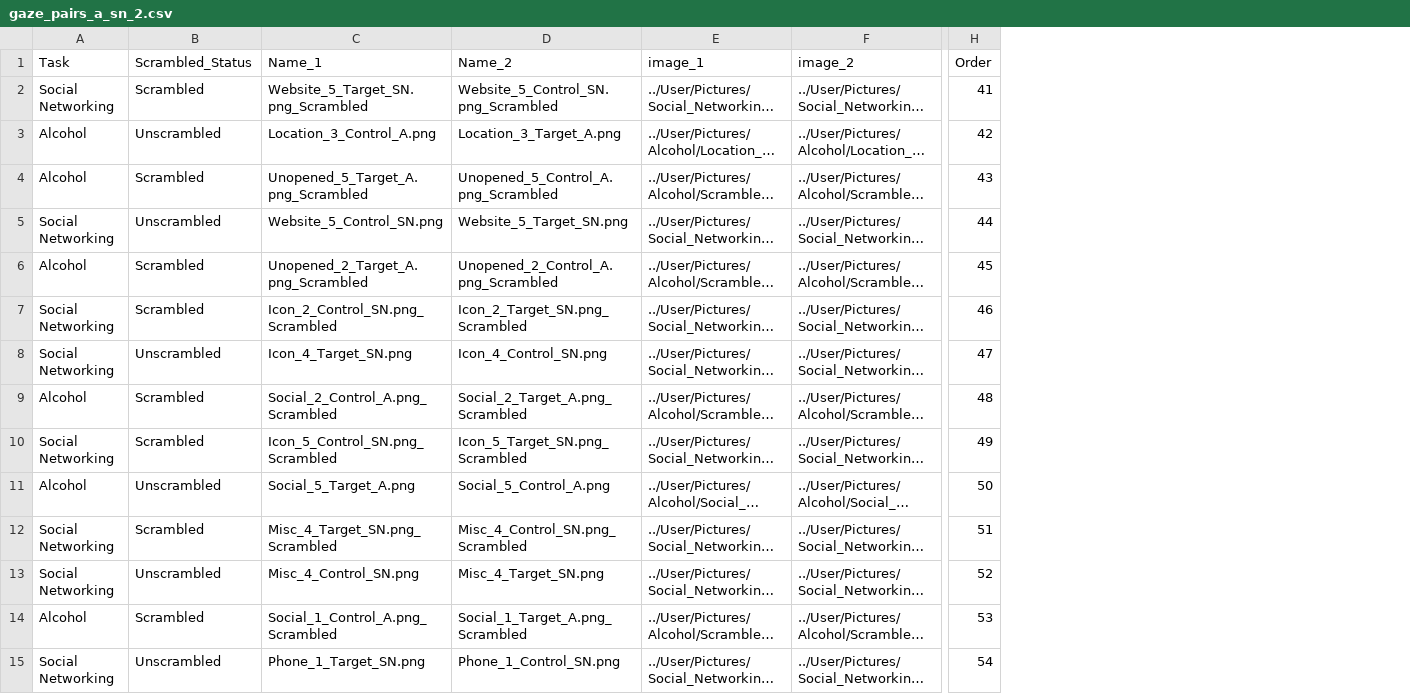
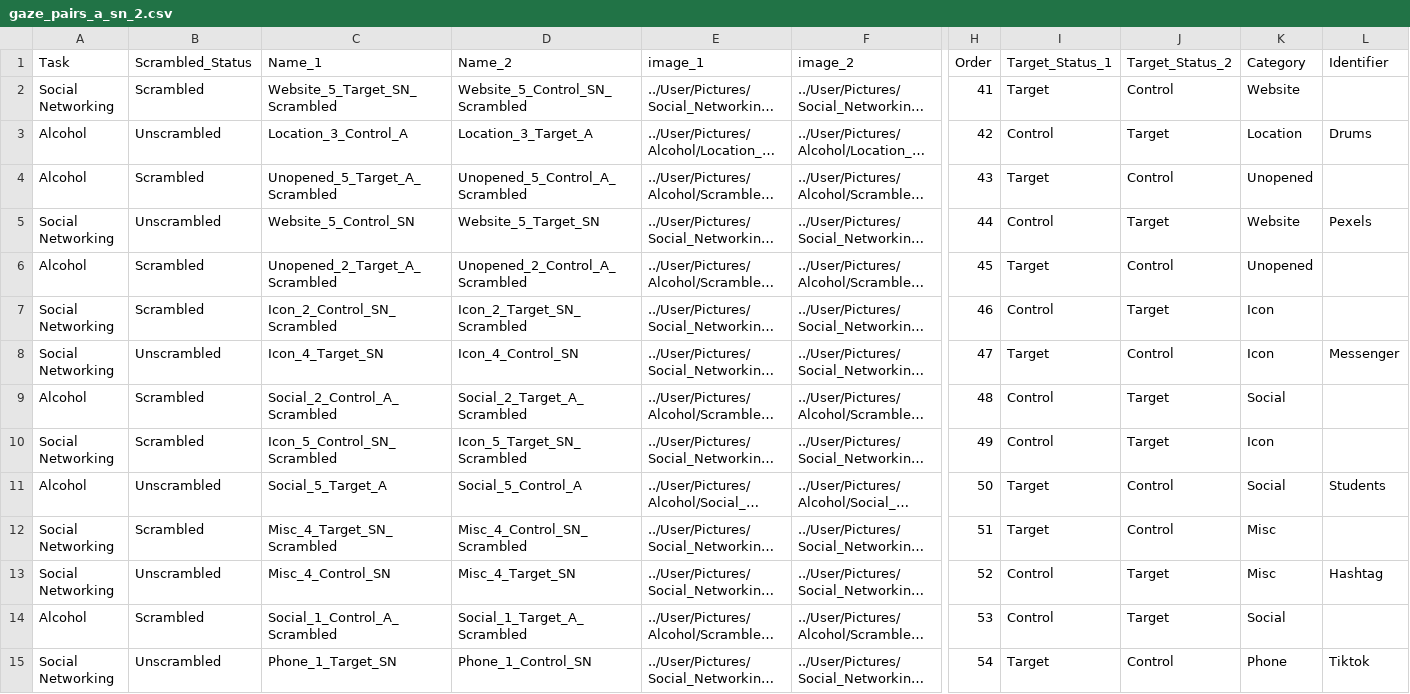
Before and after one commit to jmcrscollab/msc-project, a CSV file: User/Projects/gaze_1/gaze_pairs_a_sn_2.csv, drawn as a sheet; only a part is shown, gaps mark what is left out; long unchanged cells end in …; the diff covers the shown part only; the diff names each change by its address in the sheet, - before the commit and + after, or states it on an @@ line.

```diff
--- a/User/Projects/gaze_1/gaze_pairs_a_sn_2.csv
+++ b/User/Projects/gaze_1/gaze_pairs_a_sn_2.csv
+column I (Target_Status_1), rows 2-15: Target | Control | Target | Control | Target | Control | Target | Control | Control | Target | Target | Control | Control | Target
+column J (Target_Status_2), rows 2-15: Control | Target | Control | Target | Control | Target | Control | Target | Target | Control | Control | Target | Target | Control
+column K (Category), rows 2-15: Website | Location | Unopened | Website | Unopened | Icon | Icon | Social | Icon | Social | Misc | Misc | Social | Phone
+column L (Identifier), rows 3-15: Drums |  | Pexels |  |  | Messenger |  |  | Students |  | Hashtag |  | Tiktok
-C2 (Name_1): Website_5_Target_SN.png_Scrambled
+C2 (Name_1): Website_5_Target_SN_Scrambled
-D2 (Name_2): Website_5_Control_SN.png_Scrambled
+D2 (Name_2): Website_5_Control_SN_Scrambled
-C3 (Name_1): Location_3_Control_A.png
+C3 (Name_1): Location_3_Control_A
-D3 (Name_2): Location_3_Target_A.png
+D3 (Name_2): Location_3_Target_A
-C4 (Name_1): Unopened_5_Target_A.png_Scrambled
+C4 (Name_1): Unopened_5_Target_A_Scrambled
-D4 (Name_2): Unopened_5_Control_A.png_Scrambled
+D4 (Name_2): Unopened_5_Control_A_Scrambled
-C5 (Name_1): Website_5_Control_SN.png
+C5 (Name_1): Website_5_Control_SN
-D5 (Name_2): Website_5_Target_SN.png
+D5 (Name_2): Website_5_Target_SN
-C6 (Name_1): Unopened_2_Target_A.png_Scrambled
+C6 (Name_1): Unopened_2_Target_A_Scrambled
-D6 (Name_2): Unopened_2_Control_A.png_Scrambled
+D6 (Name_2): Unopened_2_Control_A_Scrambled
-C7 (Name_1): Icon_2_Control_SN.png_Scrambled
+C7 (Name_1): Icon_2_Control_SN_Scrambled
-D7 (Name_2): Icon_2_Target_SN.png_Scrambled
+D7 (Name_2): Icon_2_Target_SN_Scrambled
-C8 (Name_1): Icon_4_Target_SN.png
+C8 (Name_1): Icon_4_Target_SN
-D8 (Name_2): Icon_4_Control_SN.png
+D8 (Name_2): Icon_4_Control_SN
-C9 (Name_1): Social_2_Control_A.png_Scrambled
+C9 (Name_1): Social_2_Control_A_Scrambled
-D9 (Name_2): Social_2_Target_A.png_Scrambled
+D9 (Name_2): Social_2_Target_A_Scrambled
-C10 (Name_1): Icon_5_Control_SN.png_Scrambled
+C10 (Name_1): Icon_5_Control_SN_Scrambled
-D10 (Name_2): Icon_5_Target_SN.png_Scrambled
+D10 (Name_2): Icon_5_Target_SN_Scrambled
-C11 (Name_1): Social_5_Target_A.png
+C11 (Name_1): Social_5_Target_A
-D11 (Name_2): Social_5_Control_A.png
+D11 (Name_2): Social_5_Control_A
-C12 (Name_1): Misc_4_Target_SN.png_Scrambled
+C12 (Name_1): Misc_4_Target_SN_Scrambled
-D12 (Name_2): Misc_4_Control_SN.png_Scrambled
+D12 (Name_2): Misc_4_Control_SN_Scrambled
-C13 (Name_1): Misc_4_Control_SN.png
+C13 (Name_1): Misc_4_Control_SN
-D13 (Name_2): Misc_4_Target_SN.png
+D13 (Name_2): Misc_4_Target_SN
-C14 (Name_1): Social_1_Control_A.png_Scrambled
+C14 (Name_1): Social_1_Control_A_Scrambled
-D14 (Name_2): Social_1_Target_A.png_Scrambled
+D14 (Name_2): Social_1_Target_A_Scrambled
-C15 (Name_1): Phone_1_Target_SN.png
+C15 (Name_1): Phone_1_Target_SN
-D15 (Name_2): Phone_1_Control_SN.png
+D15 (Name_2): Phone_1_Control_SN
```
Also changed, not shown: 52 edited cells elsewhere in this file, User/Projects/gaze_1/gaze_pairs_a_sn_1.csv, User/Projects/gaze_1/gaze_pairs_a_sn_r1.csv, 5 other files.
